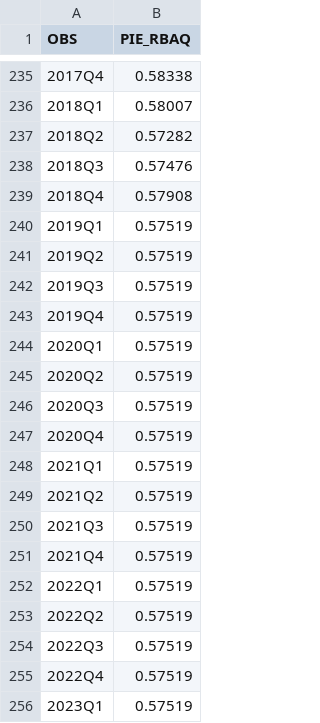
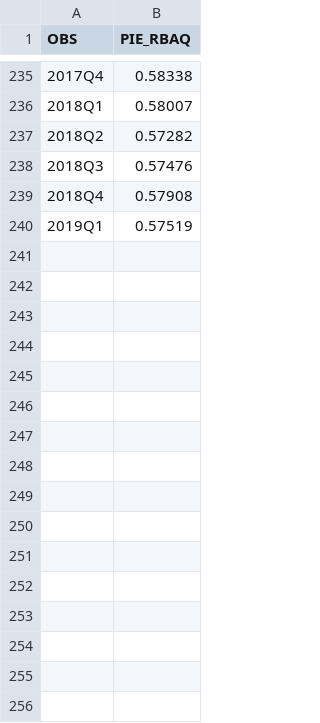
Before and after one commit to bpalmer4/MacroModels, a CSV file: input_data/PIE_RBAQ.CSV, drawn as a sheet; only a part is shown, gaps mark what is left out; the diff names each change by its address in the sheet, - before the commit and + after, or states it on an @@ line.

```diff
--- a/input_data/PIE_RBAQ.CSV
+++ b/input_data/PIE_RBAQ.CSV
-row 241: 2019Q2 | 0.57519
-row 242: 2019Q3 | 0.57519
-row 243: 2019Q4 | 0.57519
-row 244: 2020Q1 | 0.57519
-row 245: 2020Q2 | 0.57519
-row 246: 2020Q3 | 0.57519
-row 247: 2020Q4 | 0.57519
-row 248: 2021Q1 | 0.57519
-row 249: 2021Q2 | 0.57519
-row 250: 2021Q3 | 0.57519
-row 251: 2021Q4 | 0.57519
-row 252: 2022Q1 | 0.57519
-row 253: 2022Q2 | 0.57519
-row 254: 2022Q3 | 0.57519
-row 255: 2022Q4 | 0.57519
-row 256: 2023Q1 | 0.57519
```
Also changed, not shown: 4 other files.
